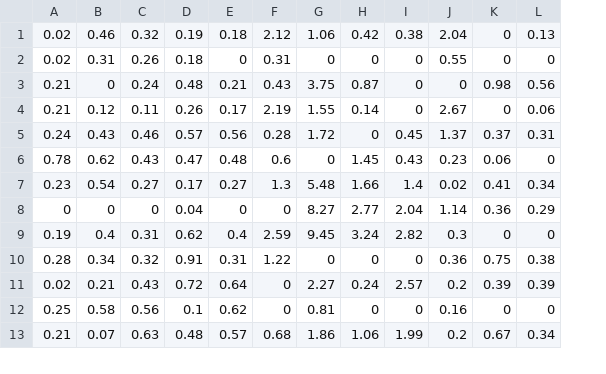
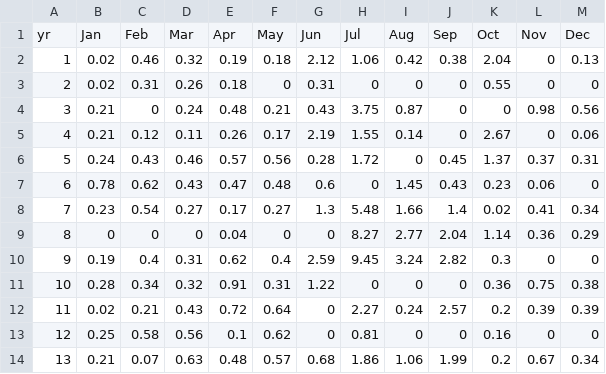
Before and after one commit to aragaoalexander/stat-hydro-ex, a CSV file: data/flow.CSV, drawn as a sheet; only a part is shown; addresses are those after the commit; the diff names each change by its address in the sheet, - before the commit and + after, or states it on an @@ line.

Commit message:
Loading data and calculating initial statistics

```diff
--- a/data/flow.CSV
+++ b/data/flow.CSV
+column A, rows 2-14: 1 | 2 | 3 | 4 | 5 | 6 | 7 | 8 | 9 | 10 | 11 | 12 | 13
+row 1: yr | Jan | Feb | Mar | Apr | May | Jun | Jul | Aug | Sep | Oct | Nov | Dec
```
Also changed, not shown: 3 other files.
